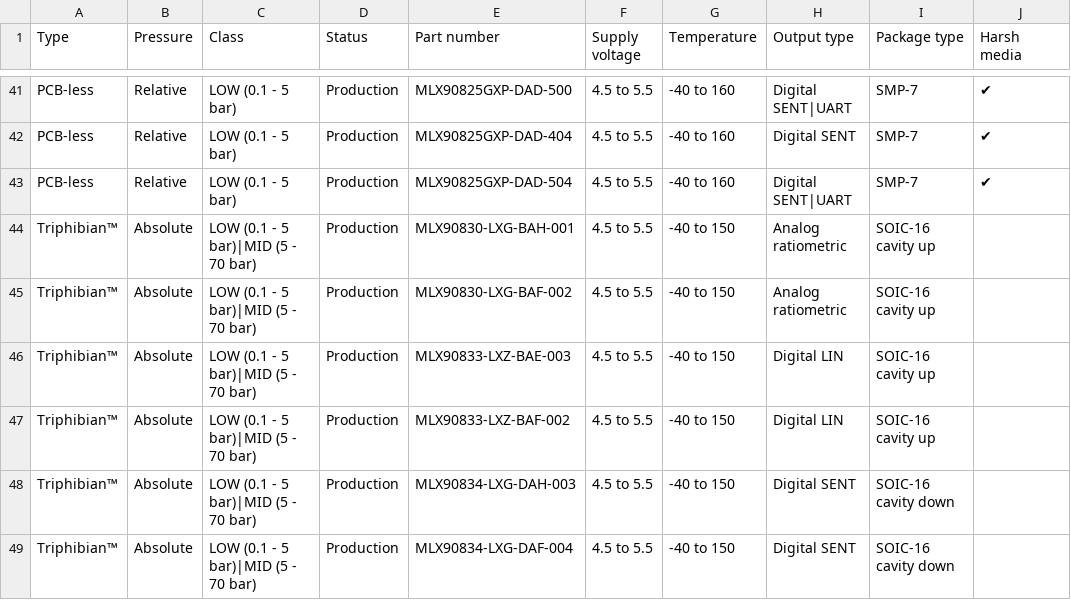
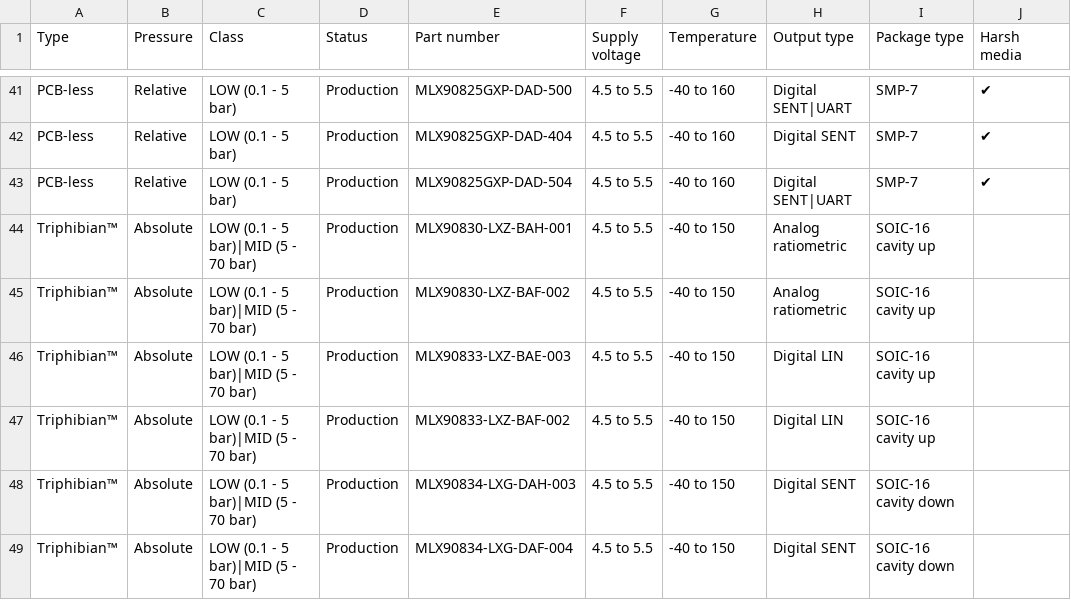
Before and after one commit to MelexisBC/Wizard--Pressure-Sensor-ICs-Data, a CSV file: Pressure-Sensor-ICs-Wizard-Data.csv, drawn as a sheet; only a part is shown, gaps mark what is left out; the diff names each change by its address in the sheet, - before the commit and + after, or states it on an @@ line.

Commit message:
Wizard - Pressure sensor ICs - Google sheet updated

```diff
--- a/Pressure-Sensor-ICs-Wizard-Data.csv
+++ b/Pressure-Sensor-ICs-Wizard-Data.csv
-E44 (Part number): MLX90830-LXG-BAH-001
+E44 (Part number): MLX90830-LXZ-BAH-001
-E45 (Part number): MLX90830-LXG-BAF-002
+E45 (Part number): MLX90830-LXZ-BAF-002
```
